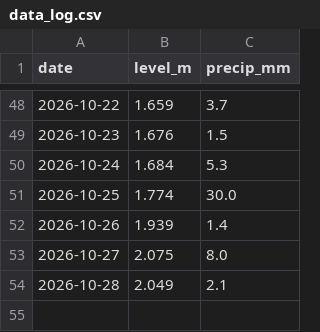
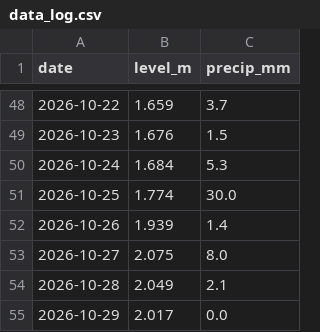
Before and after one commit to RasmusTerpstraLange/skjern-aa-forecast, a CSV file: data_log.csv, drawn as a sheet; only a part is shown, gaps mark what is left out; the diff names each change by its address in the sheet, - before the commit and + after, or states it on an @@ line.

```diff
--- a/data_log.csv
+++ b/data_log.csv
+row 55: 2026-10-29 | 2.017 | 0.0
```
Also changed, not shown: 1 other file.
